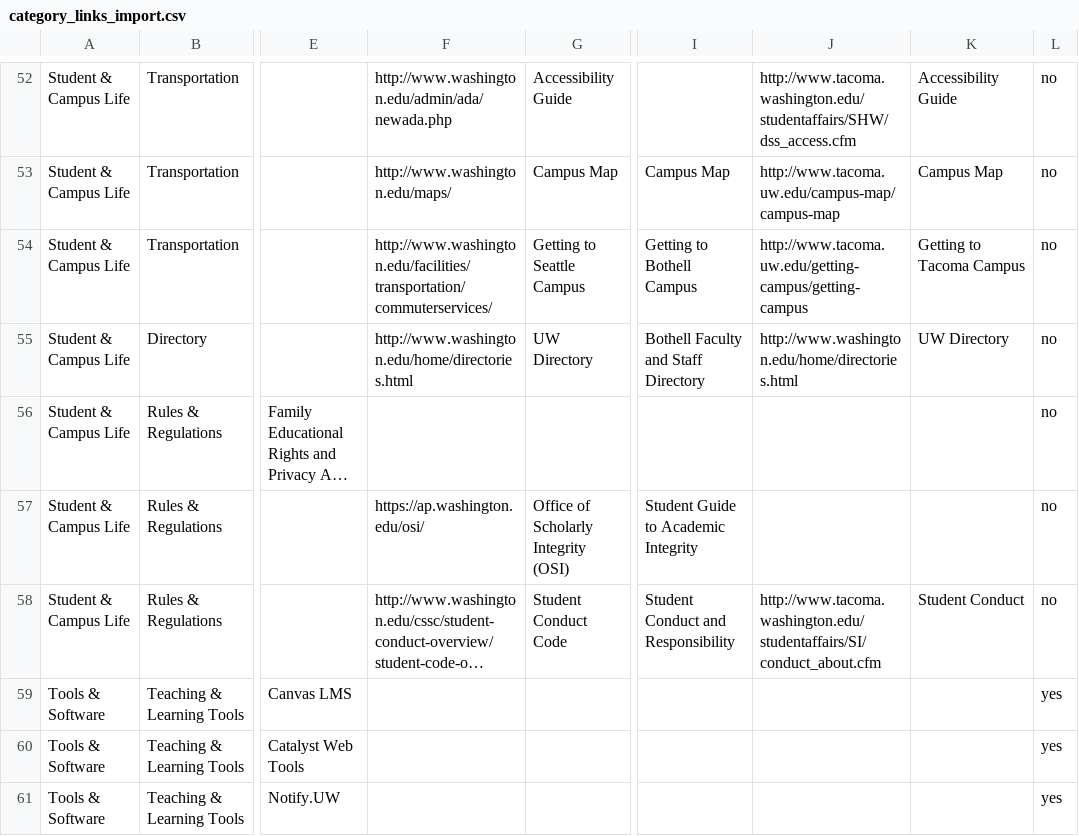
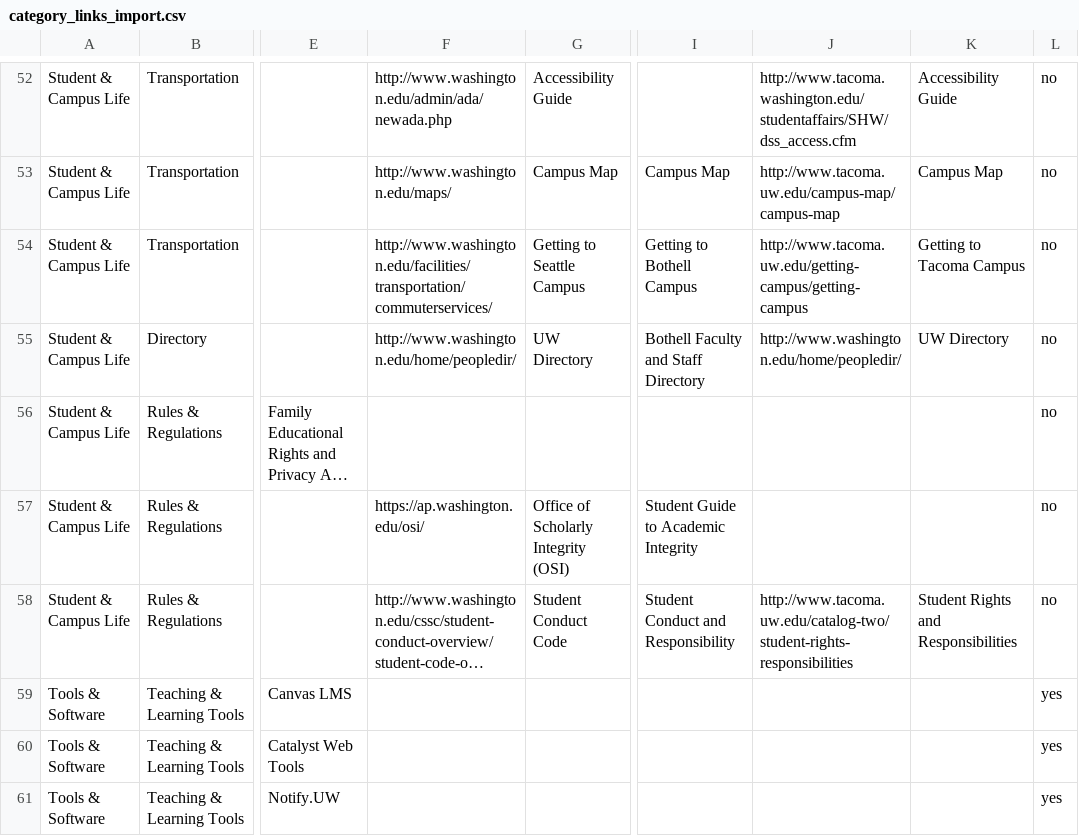
Before and after one commit to uw-it-aca/myuw, a CSV file: myuw/data/category_links_import.csv, drawn as a sheet; only a part is shown, gaps mark what is left out; long unchanged cells end in …; the diff covers the shown part only; the diff names each change by its address in the sheet, - before the commit and + after, or states it on an @@ line.

```diff
--- a/myuw/data/category_links_import.csv
+++ b/myuw/data/category_links_import.csv
-F55: http://www.washington.edu/home/directories.html
+F55: http://www.washington.edu/home/peopledir/
-J55: http://www.washington.edu/home/directories.html
+J55: http://www.washington.edu/home/peopledir/
-J58: http://www.tacoma.washington.edu/studentaffairs/SI/conduct_about.cfm
+J58: http://www.tacoma.uw.edu/catalog-two/student-rights-responsibilities
-K58: Student Conduct
+K58: Student Rights and Responsibilities
```
Also changed, not shown: 1 added row and 26 edited cells elsewhere in this file, 1 other file.
